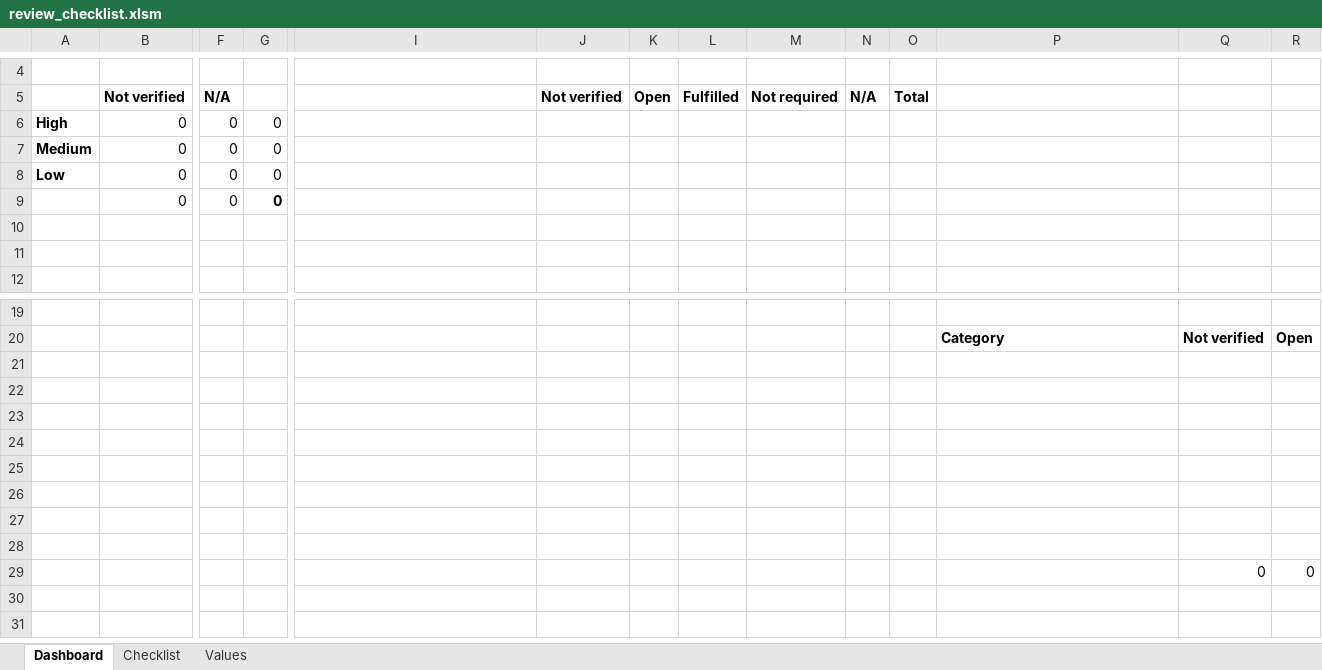
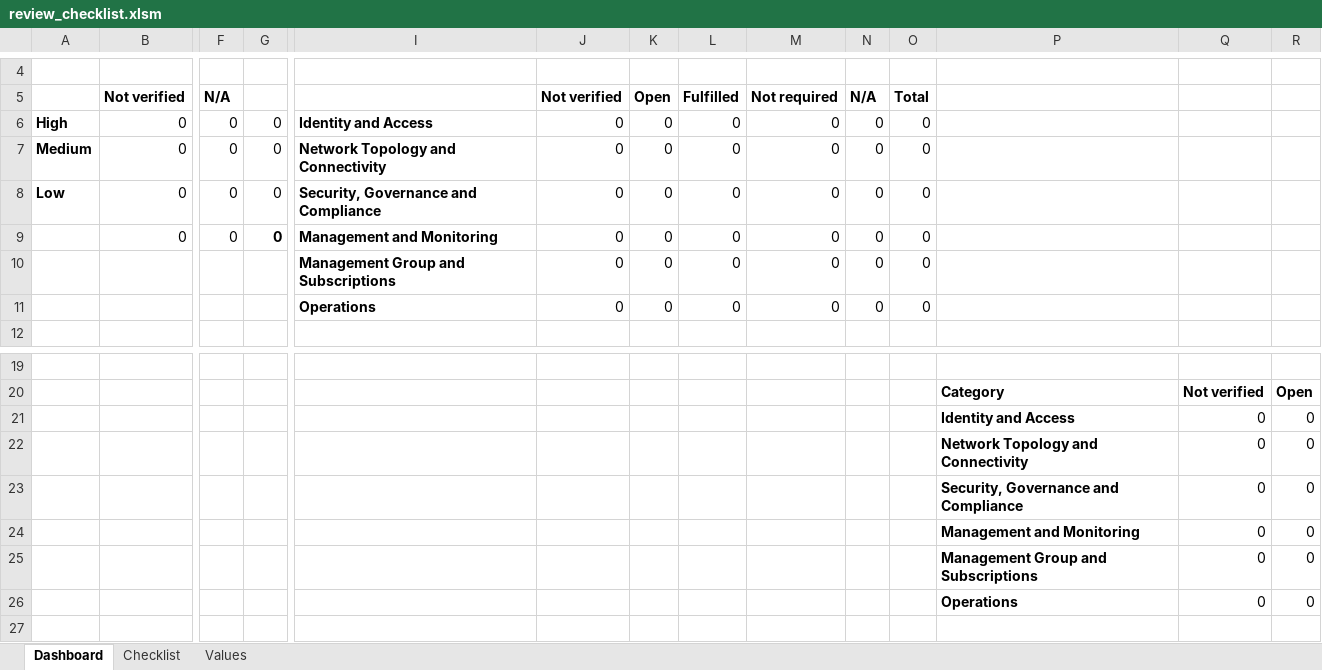
Before and after one commit to Azure/review-checklists, an Excel workbook: spreadsheet/review_checklist.xlsm, sheet Dashboard, drawn as a sheet; only a part is shown, gaps mark what is left out; the shorter side is filled out with more unchanged rows; values as stored, in another font and other column widths than the file's, no borders; charts and pictures and conditional formats not drawn; removed rows and columns are numbered as before the commit, all else as after; rows hold the shown columns only; the diff names each change by its address in the sheet, - before the commit and + after, or states it on an @@ line.

Commit message:
support for state and timestamp

```diff
--- a/spreadsheet/review_checklist.xlsm (sheet Dashboard)
+++ b/spreadsheet/review_checklist.xlsm (sheet Dashboard)
-I6: (empty)
+I6: Identity and Access
-J6:J8: (empty)
+J6:J8: 0
-K6:K8: (empty)
+K6:K8: 0
-L6:L8: (empty)
+L6:L8: 0
-M6:M8: (empty)
+M6:M8: 0
-N6:N8: (empty)
+N6:N8: 0
-O6:O8: (empty)
+O6:O8: 0
-I7: (empty)
+I7: Network Topology and Connectivity
-I8: (empty)
+I8: Security, Governance and Compliance
-row 9:  | 0 | 0 | 0
-row 9: (empty)
+row 9:  | 0 | 0 | 0 | Management and Monitoring | 0 | 0 | 0 | 0 | 0 | 0
-row 10: (empty)
+row 10:  |  |  |  | Management Group and Subscriptions | 0 | 0 | 0 | 0 | 0 | 0
+row 11:  |  |  |  | Operations | 0 | 0 | 0 | 0 | 0 | 0
-row 21: (empty)
+row 21:  |  |  |  |  |  |  |  |  |  |  | Identity and Access | 0 | 0
-row 22: (empty)
+row 22:  |  |  |  |  |  |  |  |  |  |  | Network Topology and Connectivity | 0 | 0
-row 23: (empty)
+row 23:  |  |  |  |  |  |  |  |  |  |  | Security, Governance and Compliance | 0 | 0
-row 24: (empty)
+row 24:  |  |  |  |  |  |  |  |  |  |  | Management and Monitoring | 0 | 0
-row 25: (empty)
+row 25:  |  |  |  |  |  |  |  |  |  |  | Management Group and Subscriptions | 0 | 0
-row 26: (empty)
+row 26:  |  |  |  |  |  |  |  |  |  |  | Operations | 0 | 0
```
Also changed, not shown: sheet Values, sheet Checklist, charts or pictures.
